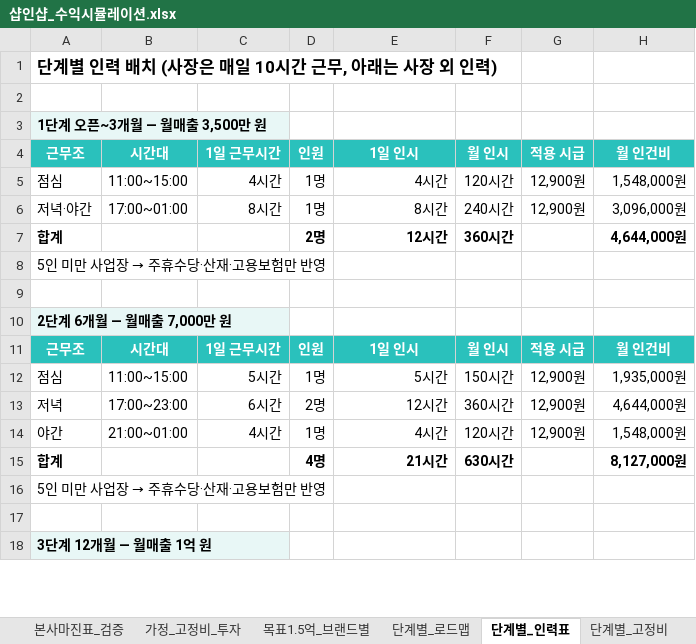
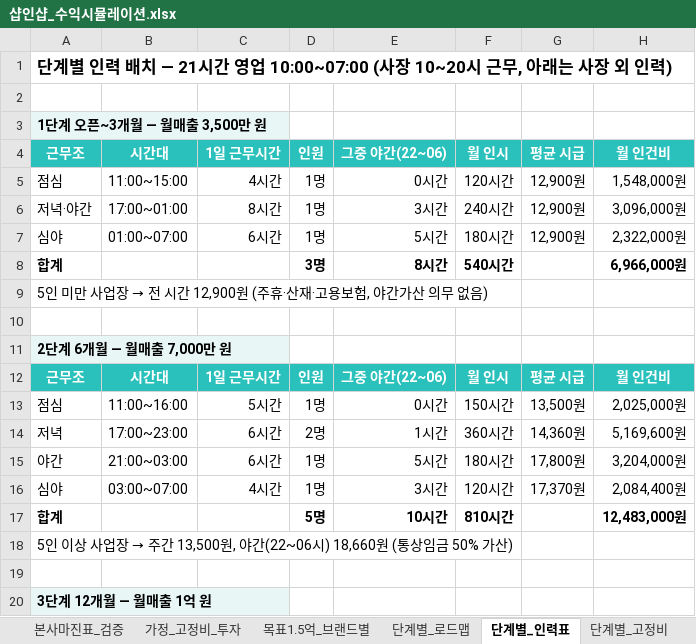
Before and after one commit to gyeuun97/gy, an Excel workbook: baemin_analysis/샵인샵_수익시뮬레이션.xlsx, sheet 단계별_인력표, drawn as a sheet; only a part is shown; values as stored, in another font and other column widths than the file's, no borders; addresses are those after the commit; the diff covers the shown part only; the diff names each change by its address in the sheet, - before the commit and + after, or states it on an @@ line.

```diff
--- a/baemin_analysis/샵인샵_수익시뮬레이션.xlsx (sheet 단계별_인력표)
+++ b/baemin_analysis/샵인샵_수익시뮬레이션.xlsx (sheet 단계별_인력표)
-A1: …배치 (사장은 매일 10시간 근무,…
+A1: …배치 — 21시간 영업 10:00~07:00 (사장 10~20시 근무,…
-E4: 1일 인시
+E4: 그중 야간(22~06)
-G4: 적용 시급
+G4: 평균 시급
-E5: 4시간
+E5: 0시간
-E6: 8시간
+E6: 3시간
+row 7: 심야 | 01:00~07:00 | 6시간 | 1명 | 5시간 | 180시간 | 12,900원 | 2,322,000원
-D8: 2명
+D8: 3명
-E8: 12시간
+E8: 8시간
-F8: 360시간
+F8: 540시간
-H8: 4,644,000원
+H8: 6,966,000원
@@ A9: 5인 미만 사업장 → 주휴수당·산재·고용보험만 반영 → 5인 미만 사업장 → 전 시간 12,900원 (주휴·산재·고용보험, 야간가산 의무 없음) @@
-E12: 1일 인시
+E12: 그중 야간(22~06)
-G12: 적용 시급
+G12: 평균 시급
-B13: 11:00~15:00
+B13: 11:00~16:00
-E13: 5시간
+E13: 0시간
-G13: 12,900원
+G13: 13,500원
-H13: 1,935,000원
+H13: 2,025,000원
-E14: 12시간
+E14: 1시간
-G14: 12,900원
+G14: 14,360원
-H14: 4,644,000원
+H14: 5,169,600원
-B15: 21:00~01:00
+B15: 21:00~03:00
-C15: 4시간
+C15: 6시간
-E15: 4시간
+E15: 5시간
-F15: 120시간
+F15: 180시간
-G15: 12,900원
+G15: 17,800원
-H15: 1,548,000원
+H15: 3,204,000원
+row 16: 심야 | 03:00~07:00 | 4시간 | 1명 | 3시간 | 120시간 | 17,370원 | 2,084,400원
-D17: 4명
+D17: 5명
-E17: 21시간
+E17: 10시간
-F17: 630시간
+F17: 810시간
-H17: 8,127,000원
+H17: 12,483,000원
@@ A18: 5인 미만 사업장 → 주휴수당·산재·고용보험만 반영 → 5인 이상 사업장 → 주간 13,500원, 야간(22~06시) 18,660원 (통상임금 50% 가산) @@
```
Also changed, not shown: 2 added rows and 44 edited cells elsewhere in this sheet, sheet 시간대별_처리량, sheet 단계별_로드맵, sheet 월손익_시나리오, sheet 단계별_고정비, sheet 가정_고정비_투자, other sheet tabs, charts or pictures, 3 other files.
